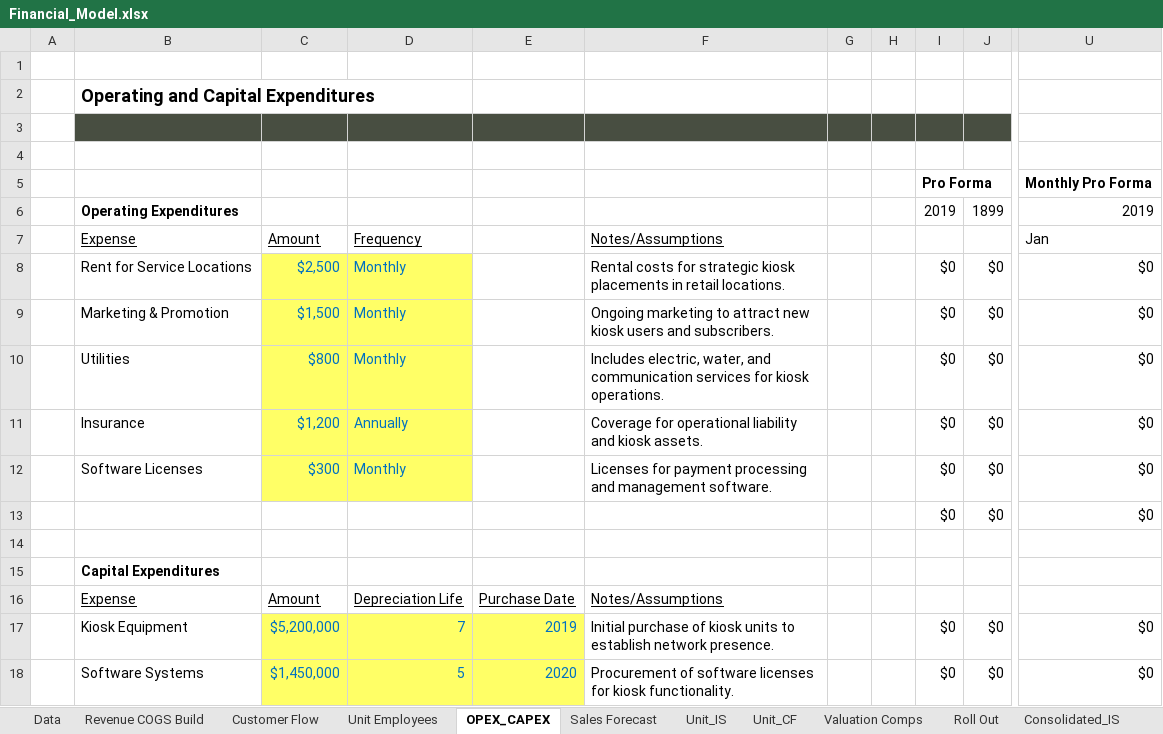
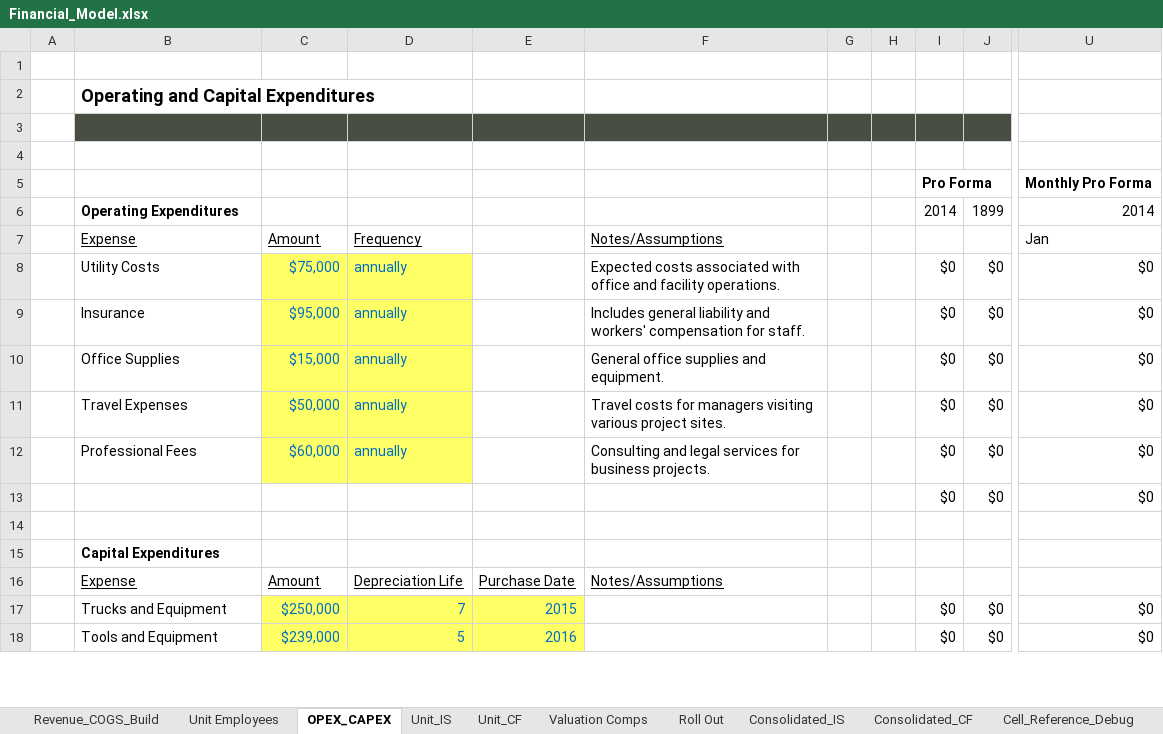
Before and after one commit to mikegustafsonchicago/AutoFinModel, an Excel workbook: outputs/Financial_Model.xlsx, sheet OPEX_CAPEX, drawn as a sheet; only a part is shown, gaps mark what is left out; values as stored, in another font and other column widths than the file's, no borders; the diff covers the shown part only; the diff names each change by its address in the sheet, - before the commit and + after, or states it on an @@ line.

Commit message:
11-30-24. Centralized excel generation functions

```diff
--- a/outputs/Financial_Model.xlsx (sheet OPEX_CAPEX)
+++ b/outputs/Financial_Model.xlsx (sheet OPEX_CAPEX)
-sheet tab: Data
+sheet tab: Revenue_COGS_Build
-sheet tab: Revenue COGS Build
-sheet tab: Customer Flow
-sheet tab: Sales Forecast
+sheet tab: Cell_Reference_Debug
-I6: 2019
+I6: 2014
-U6: 2019
+U6: 2014
-B8: Rent for Service Locations
+B8: Utility Costs
-C8: $2,500
+C8: $75,000
-D8:D10: Monthly
+D8:D10: annually
-F8: Rental costs for strategic kiosk placements in retail locations.
+F8: Expected costs associated with office and facility operations.
-B9: Marketing & Promotion
+B9: Insurance
-C9: $1,500
+C9: $95,000
-F9: Ongoing marketing to attract new kiosk users and subscribers.
+F9: Includes general liability and workers' compensation for staff.
-B10: Utilities
+B10: Office Supplies
-C10: $800
+C10: $15,000
-F10: Includes electric, water, and communication services for kiosk operations.
+F10: General office supplies and equipment.
-B11: Insurance
+B11: Travel Expenses
-C11: $1,200
+C11: $50,000
-D11: Annually
+D11: annually
-F11: Coverage for operational liability and kiosk assets.
+F11: Travel costs for managers visiting various project sites.
-B12: Software Licenses
+B12: Professional Fees
-C12: $300
+C12: $60,000
-D12: Monthly
+D12: annually
-F12: Licenses for payment processing and management software.
+F12: Consulting and legal services for business projects.
-B17: Kiosk Equipment
+B17: Trucks and Equipment
-C17: $5,200,000
+C17: $250,000
-E17: 2019
+E17: 2015
-F17: Initial purchase of kiosk units to establish network presence.
+F17: (empty)
-B18: Software Systems
+B18: Tools and Equipment
-C18: $1,450,000
+C18: $239,000
-E18: 2020
+E18: 2016
-F18: Procurement of software licenses for kiosk functionality.
+F18: (empty)
```
Also changed, not shown: 9 added rows, 9 removed rows and 29 edited cells elsewhere in this sheet, sheet Unit_IS, sheet Revenue_COGS_Build, sheet Roll Out, sheet Unit Employees, sheet Consolidated_IS, formulas that keep their value, 44 other files.
